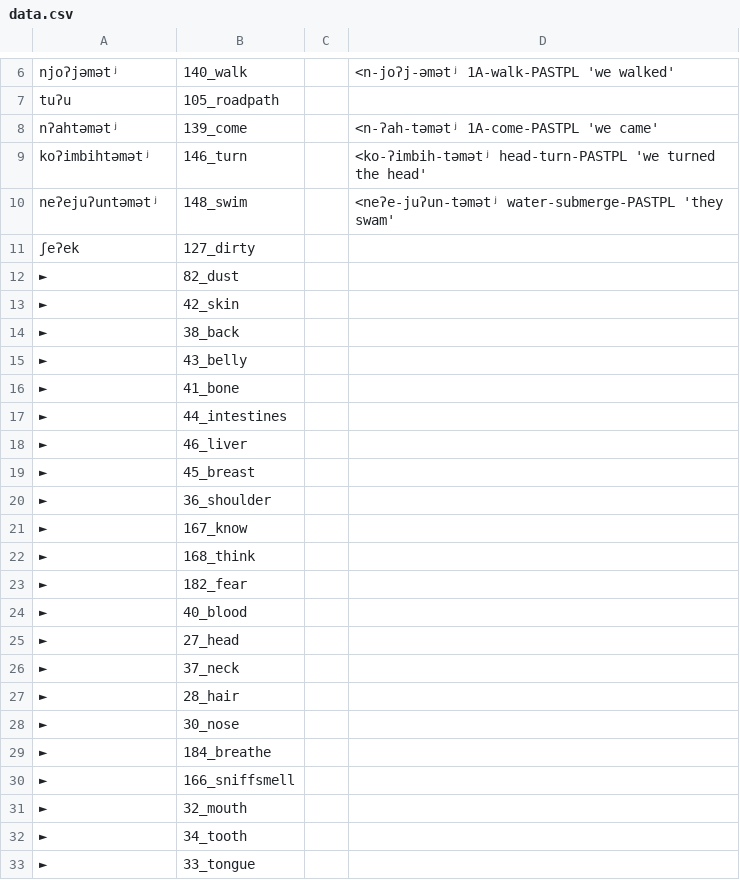
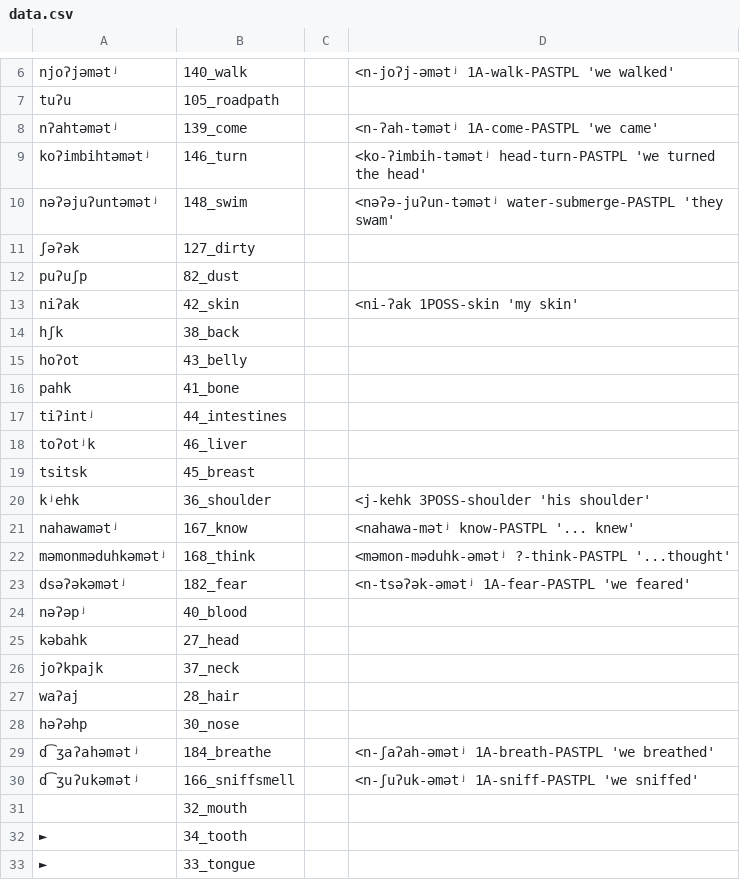
Before and after one commit to lexibank/mixezoqueanvoices, a CSV file: raw/data/Cacalotepec/data.csv, drawn as a sheet; only a part is shown, gaps mark what is left out.

Commit message:
Update data.csv

```diff
--- a/raw/data/Cacalotepec/data.csv
+++ b/raw/data/Cacalotepec/data.csv
@@ -9,24 +9,24 @@ nʔahtəmətʲ,139_come,,<n-ʔah-təmətʲ 1A-come-PASTPL 'we came'
 koʔimbihtəmətʲ,146_turn,,<ko-ʔimbih-təmətʲ head-turn-PASTPL 'we turned the head'
-neʔejuʔuntəmətʲ,148_swim,,<neʔe-juʔun-təmətʲ water-submerge-PASTPL 'they swam'
-ʃeʔek,127_dirty,,
-►,82_dust,,
-►,42_skin,,
-►,38_back,,
-►,43_belly,,
-►,41_bone,,
-►,44_intestines,,
-►,46_liver,,
-►,45_breast,,
-►,36_shoulder,,
-►,167_know,,
-►,168_think,,
-►,182_fear,,
-►,40_blood,,
-►,27_head,,
-►,37_neck,,
-►,28_hair,,
-►,30_nose,,
-►,184_breathe,,
-►,166_sniffsmell,,
-►,32_mouth,,
+nəʔəjuʔuntəmətʲ,148_swim,,<nəʔə-juʔun-təmətʲ water-submerge-PASTPL 'they swam'
+ʃəʔək,127_dirty,,
+puʔuʃp,82_dust,,
+niʔak,42_skin,,<ni-ʔak 1POSS-skin 'my skin'
+hʃk,38_back,,
+hoʔot,43_belly,,
+pahk,41_bone,,
+tiʔintʲ,44_intestines,,
+toʔotʲk,46_liver,,
+tsitsk,45_breast,,
+kʲehk,36_shoulder,,<j-kehk 3POSS-shoulder 'his shoulder'
+nahawamətʲ,167_know,,<nahawa-mətʲ know-PASTPL '... knew'
+məmonməduhkəmətʲ,168_think,,<məmon-məduhk-əmətʲ ?-think-PASTPL '...thought'
+dsəʔəkəmətʲ,182_fear,,<n-tsəʔək-əmətʲ 1A-fear-PASTPL 'we feared'
+nəʔəpʲ,40_blood,,
+kəbahk,27_head,,
+joʔkpajk,37_neck,,
+waʔaj,28_hair,,
+həʔəhp,30_nose,,
+d͡ʒaʔahəmətʲ,184_breathe,,<n-ʃaʔah-əmətʲ 1A-breath-PASTPL 'we breathed'
+d͡ʒuʔukəmətʲ,166_sniffsmell,,<n-ʃuʔuk-əmətʲ 1A-sniff-PASTPL 'we sniffed'
+,32_mouth,,
 ►,34_tooth,,
```
